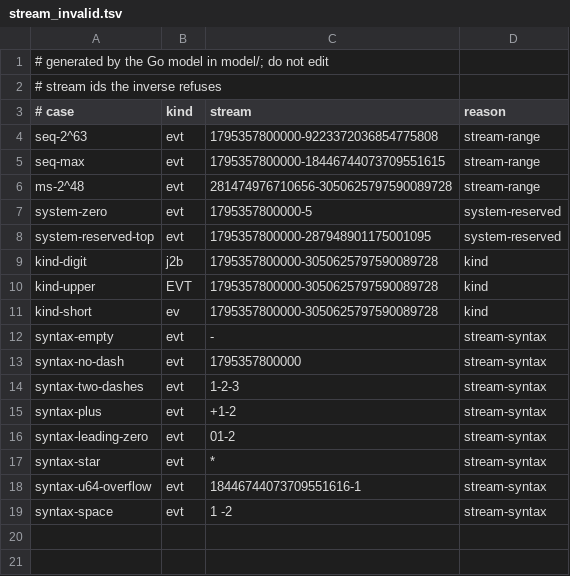
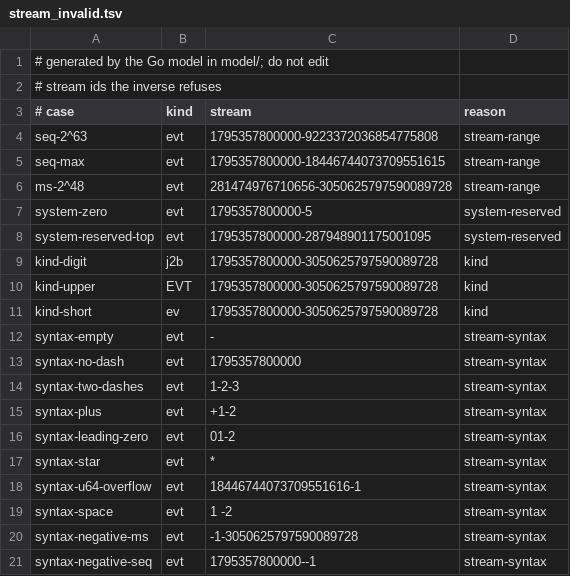
Before and after one commit to fiberfx/ecd-id, a TSV file: vectors/stream_invalid.tsv, drawn as a sheet.

Commit message:
vectors: car b of 0.10.1, lease.tsv and stream_invalid.tsv gain the 2^53 and 2^64 - 1 lease numbers and the negative stream ids, from model/vectors.go
Kan-Agent: AGT0SFmG6j5t9E

```diff
--- a/vectors/stream_invalid.tsv
+++ b/vectors/stream_invalid.tsv
@@ -19 +19,3 @@ syntax-u64-overflow	evt	18446744073709551616-1	stream-syntax
 syntax-space	evt	1 -2	stream-syntax
+syntax-negative-ms	evt	-1-3050625797590089728	stream-syntax
+syntax-negative-seq	evt	1795357800000--1	stream-syntax
```
Also changed, not shown: vectors/lease.tsv, 1 other file.
